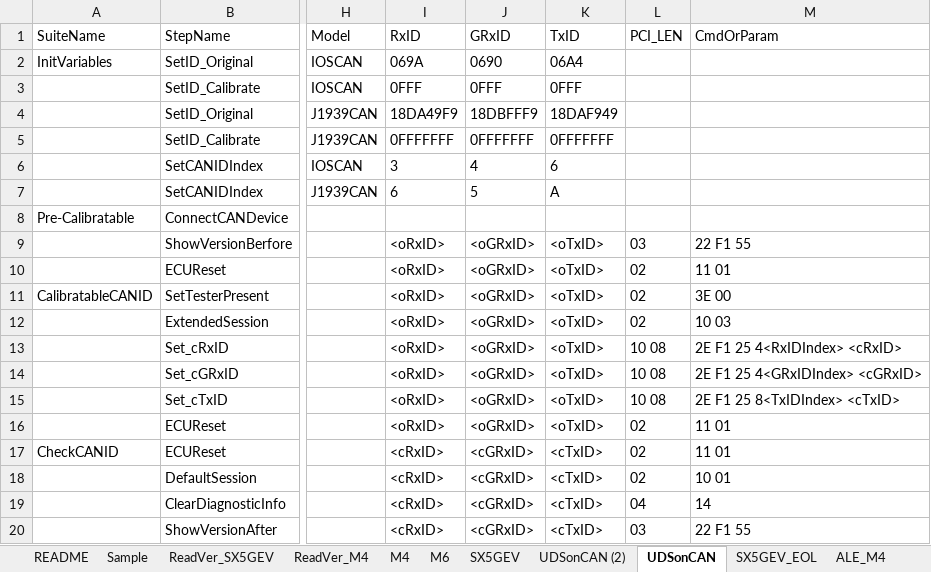
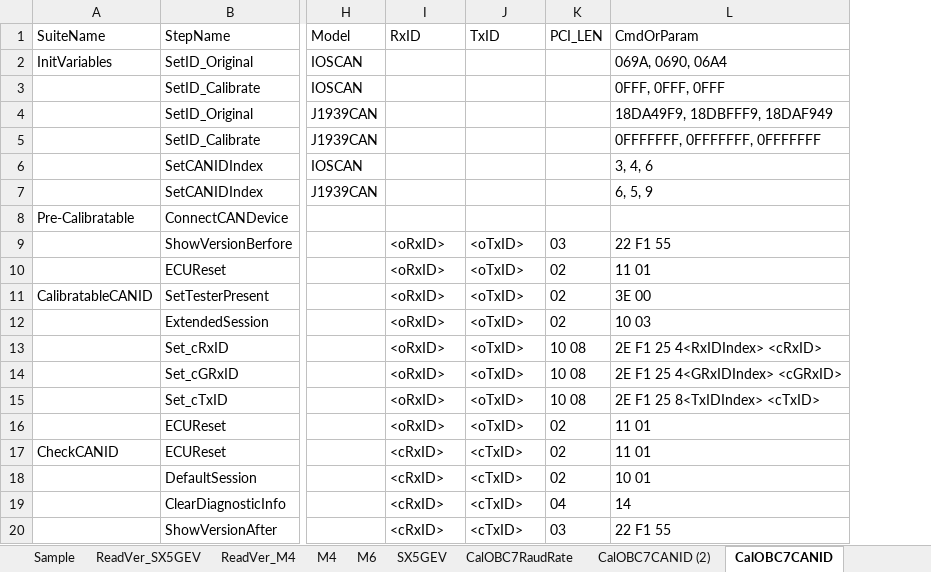
Before and after one commit to ShenSteven/AutoPlasticOmnium, an Excel workbook: scripts/PLIN-BLF.xlsx, sheet CalOBC7CANID, drawn as a sheet; only a part is shown, gaps mark what is left out; values as stored, in another font and other column widths than the file's, no borders; table styles not drawn; removed rows and columns are numbered as before the commit, all else as after; the diff names each change by its address in the sheet, - before the commit and + after, or states it on an @@ line.

```diff
--- a/scripts/PLIN-BLF.xlsx (sheet CalOBC7CANID)
+++ b/scripts/PLIN-BLF.xlsx (sheet CalOBC7CANID)
-sheet tab: UDSonCAN (2)
+sheet tab: CalOBC7RaudRate
-sheet tab: UDSonCAN
+sheet tab: CalOBC7CANID
+sheet tab: CalOBC7CANID (2)
-column J (GRxID), rows 2-20: 0690 | 0FFF | 18DBFFF9 | 0FFFFFFF | 4 | 5 |  | <oGRxID> | <oGRxID> | <oGRxID> | <oGRxID> | <oGRxID> | <oGRxID> | <oGRxID> | <oGRxID> | <cGRxID> | <cGRxID> | <cGRxID> | <cGRxID>
-I2 (RxID): 069A
+I2 (RxID): (empty)
-J2 (TxID): 06A4
+J2 (TxID): (empty)
-L2 (CmdOrParam): (empty)
+L2 (CmdOrParam): 069A, 0690, 06A4
-I3 (RxID): 0FFF
+I3 (RxID): (empty)
-J3 (TxID): 0FFF
+J3 (TxID): (empty)
-L3 (CmdOrParam): (empty)
+L3 (CmdOrParam): 0FFF, 0FFF, 0FFF
-I4 (RxID): 18DA49F9
+I4 (RxID): (empty)
-J4 (TxID): 18DAF949
+J4 (TxID): (empty)
-L4 (CmdOrParam): (empty)
+L4 (CmdOrParam): 18DA49F9, 18DBFFF9, 18DAF949
-I5 (RxID): 0FFFFFFF
+I5 (RxID): (empty)
-J5 (TxID): 0FFFFFFF
+J5 (TxID): (empty)
-L5 (CmdOrParam): (empty)
+L5 (CmdOrParam): 0FFFFFFF, 0FFFFFFF, 0FFFFFFF
-I6 (RxID): 3
+I6 (RxID): (empty)
-J6 (TxID): 6
+J6 (TxID): (empty)
-L6 (CmdOrParam): (empty)
+L6 (CmdOrParam): 3, 4, 6
-I7 (RxID): 6
+I7 (RxID): (empty)
-J7 (TxID): A
+J7 (TxID): (empty)
-L7 (CmdOrParam): (empty)
+L7 (CmdOrParam): 6, 5, 9
```
Also changed, not shown: 11 other files.
